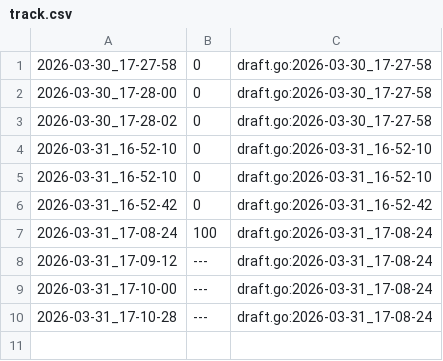
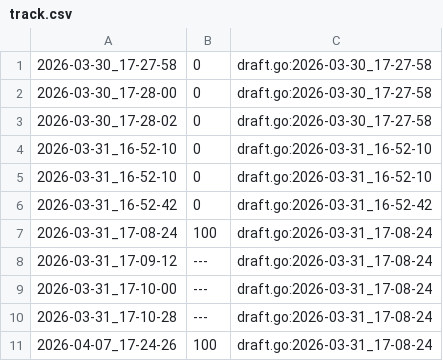
Before and after one commit to qxcode-course/fup-dd-playground-elennvtt, a CSV file: .tko/track/fup@segundos/track.csv, drawn as a sheet; the diff names each change by its address in the sheet, - before the commit and + after, or states it on an @@ line.

```diff
--- a/.tko/track/fup@segundos/track.csv
+++ b/.tko/track/fup@segundos/track.csv
+row 11: 2026-04-07_17-24-26 | 100 | draft.go:2026-03-31_17-08-24
```
Also changed, not shown: .tko/track/fup@pintando/track.csv, .tko/track/fup@sobrou/track.csv, 16 other files.
